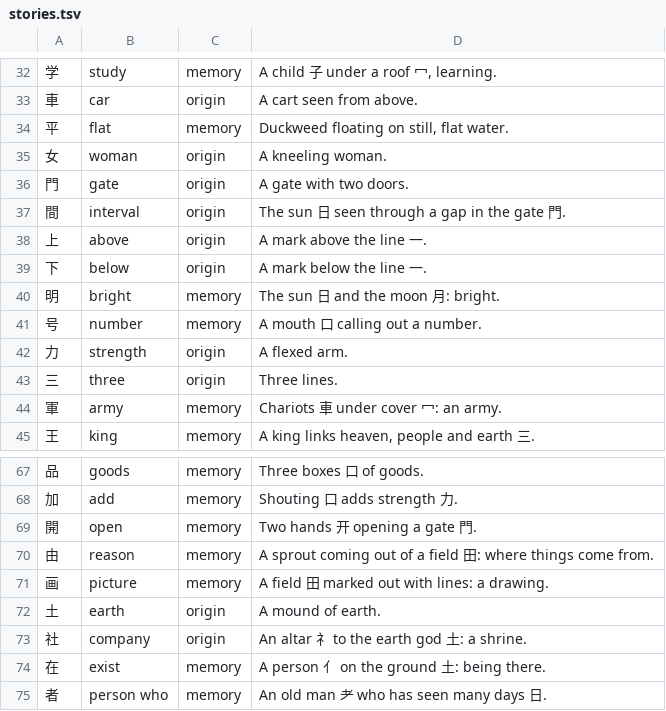
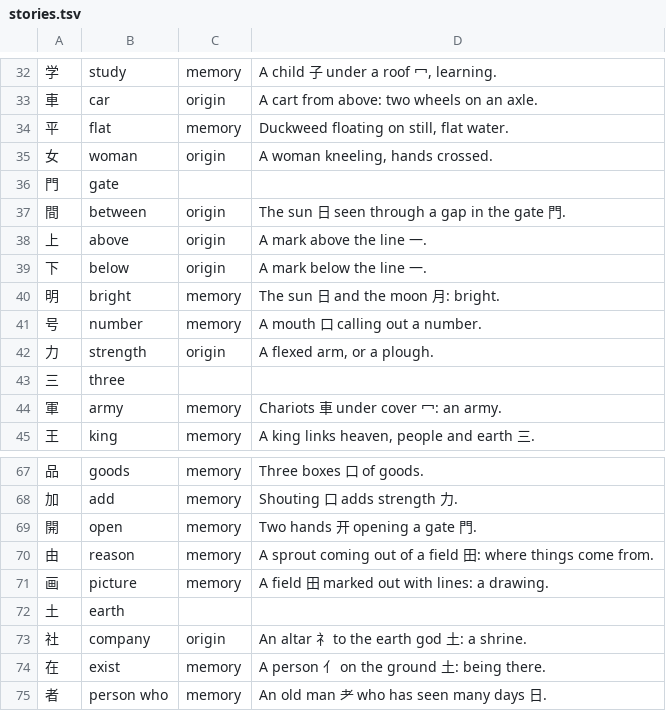
Before and after one commit to stared/kanly, a TSV file: data/stories.tsv, drawn as a sheet; only a part is shown, gaps mark what is left out; the diff covers the shown part only.

```diff
--- a/data/stories.tsv
+++ b/data/stories.tsv
@@ -32,7 +32,7 @@
 学	study	memory	A child 子 under a roof 冖, learning.
-車	car	origin	A cart seen from above.
+車	car	origin	A cart from above: two wheels on an axle.
 平	flat	memory	Duckweed floating on still, flat water.
-女	woman	origin	A kneeling woman.
-門	gate	origin	A gate with two doors.
-間	interval	origin	The sun 日 seen through a gap in the gate 門.
+女	woman	origin	A woman kneeling, hands crossed.
+門	gate		
+間	between	origin	The sun 日 seen through a gap in the gate 門.
 上	above	origin	A mark above the line 一.
@@ -41,4 +41,4 @@
 号	number	memory	A mouth 口 calling out a number.
-力	strength	origin	A flexed arm.
-三	three	origin	Three lines.
+力	strength	origin	A flexed arm, or a plough.
+三	three		
 軍	army	memory	Chariots 車 under cover 冖: an army.
@@ -71,3 +71,3 @@
 画	picture	memory	A field 田 marked out with lines: a drawing.
-土	earth	origin	A mound of earth.
+土	earth		
 社	company	origin	An altar 礻 to the earth god 土: a shrine.
```
Also changed, not shown: 56 edited cells elsewhere in this file, data/keywords.tsv, 2 other files.
